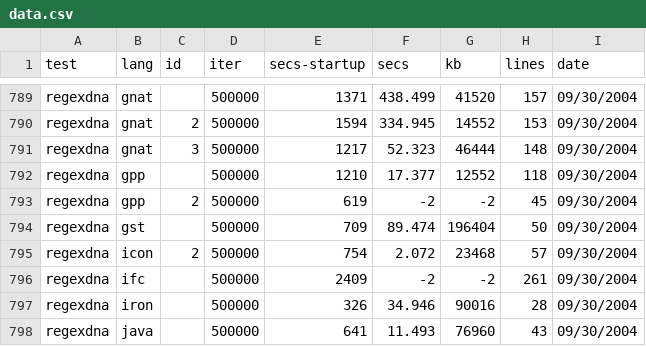
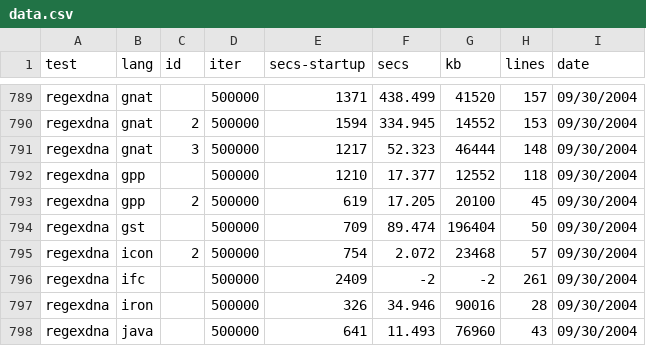
Before and after one commit to kragen/shootout, a CSV file: website/websites/gp4/data/data.csv, drawn as a sheet; only a part is shown, gaps mark what is left out.

```diff
--- a/website/websites/gp4/data/data.csv
+++ b/website/websites/gp4/data/data.csv
@@ -792,3 +792,3 @@ regexdna,gnat,3,500000,1217,52.323,46444,148, 09/30/2004
 regexdna,gpp, ,500000,1210,17.377,12552,118, 09/30/2004
-regexdna,gpp,2,500000,619,-2,-2,45, 09/30/2004
+regexdna,gpp,2,500000,619,17.205,20100,45, 09/30/2004
 regexdna,gst, ,500000,709,89.474,196404,50, 09/30/2004
```
Also changed, not shown: website/websites/gp4/data/ndata.csv, 1 other file.
